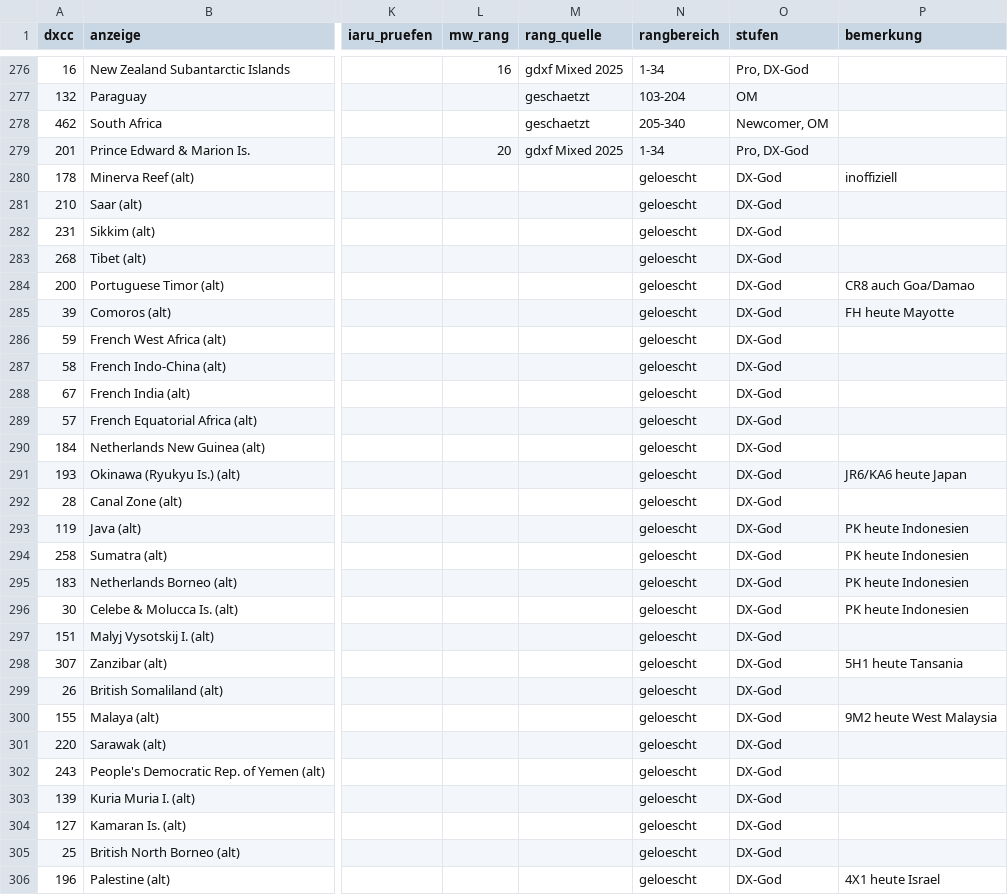
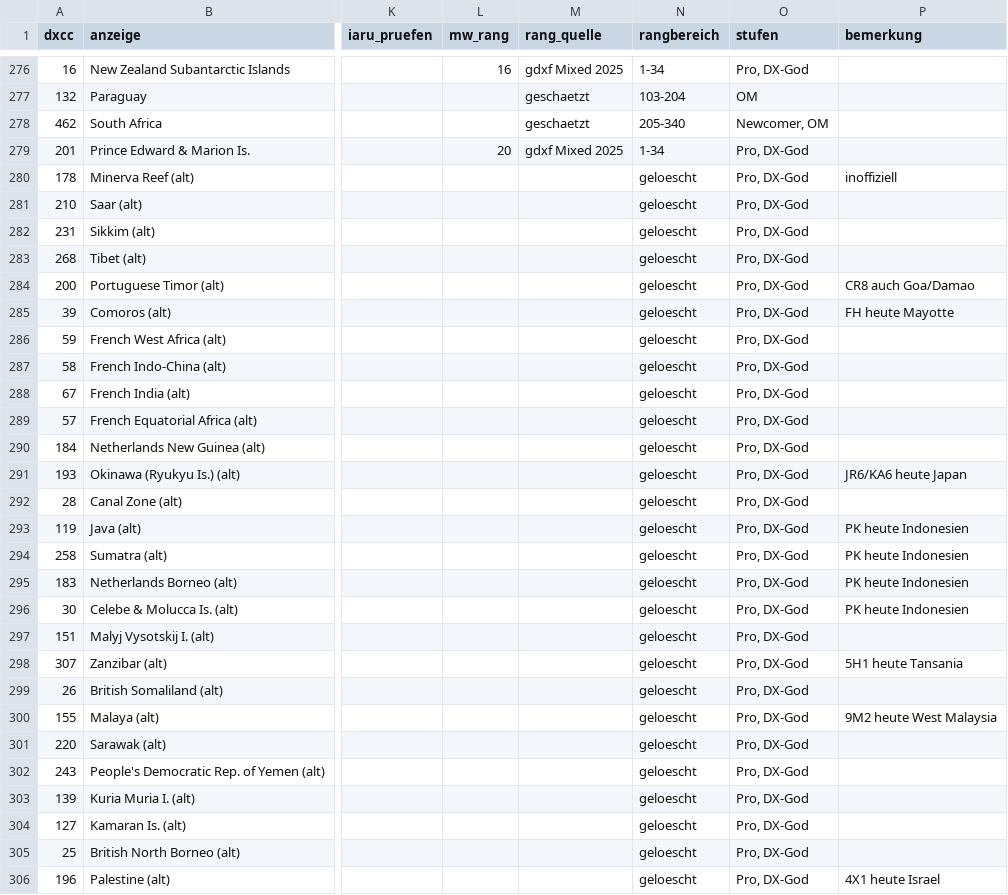
Before and after one commit to oe3gas/Tinybox, a CSV file: prcore/prefixraten.csv, drawn as a sheet; only a part is shown, gaps mark what is left out; the diff covers the shown part only; the diff names each change by its address in the sheet, - before the commit and + after, or states it on an @@ line.

```diff
--- a/prcore/prefixraten.csv
+++ b/prcore/prefixraten.csv
-O280:O306 (stufen): DX-God
+O280:O306 (stufen): Pro, DX-God
```
Also changed, not shown: 1 edited cell elsewhere in this file, 5 other files.
